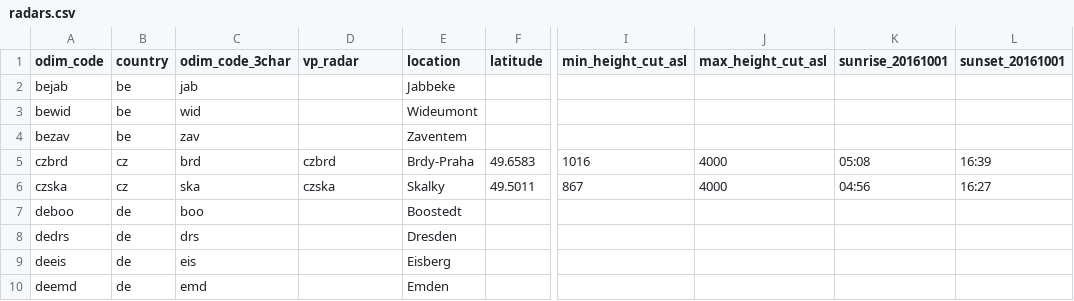
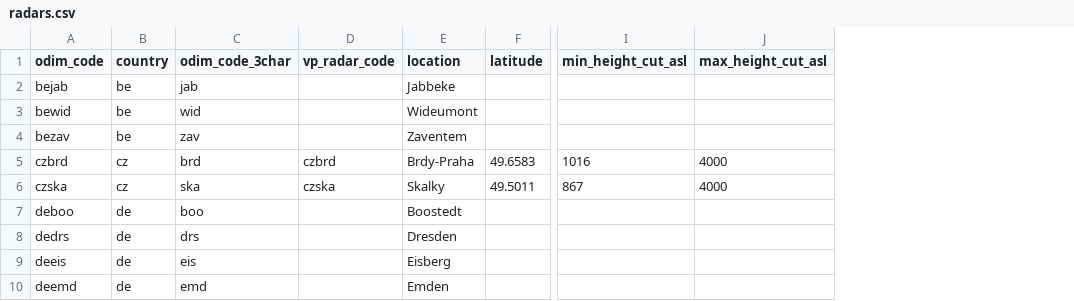
Before and after one commit to Tubbz-alt/vp-processing, a CSV file: settings/radars.csv, drawn as a sheet; only a part is shown, gaps mark what is left out; the diff names each change by its address in the sheet, - before the commit and + after, or states it on an @@ line.

Commit message:
Remove sunrise/sunset from radar metadata

```diff
--- a/settings/radars.csv
+++ b/settings/radars.csv
-column K (sunrise_20161001), rows 5-6: 05:08 | 04:56
-column L (sunset_20161001), rows 5-6: 16:39 | 16:27
-D1: vp_radar
+D1: vp_radar_code
```
